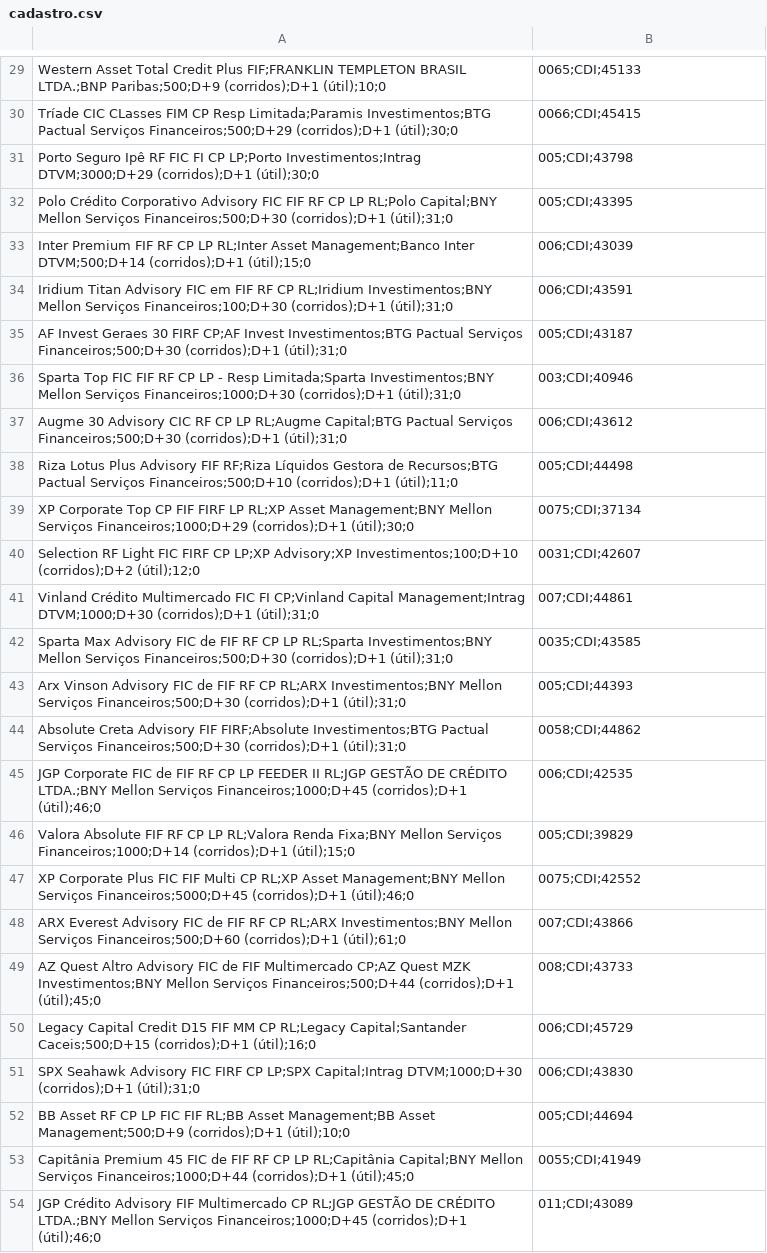
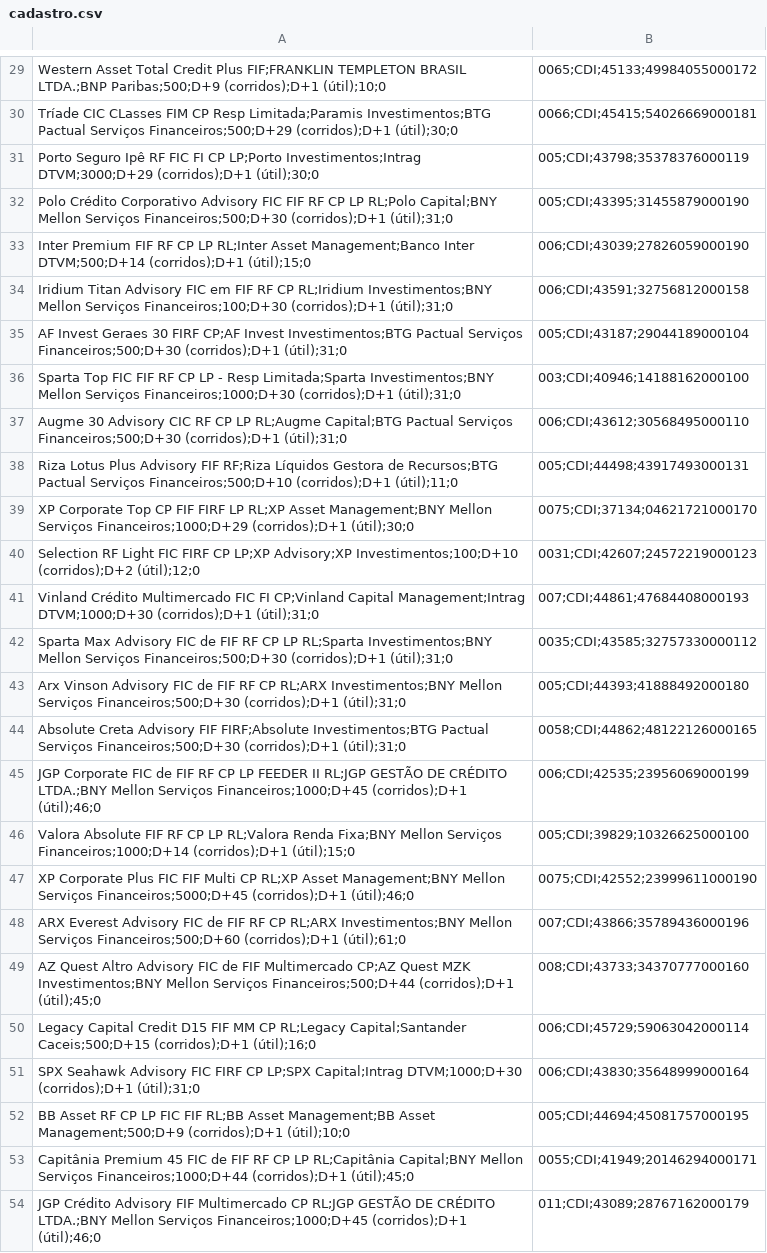
Before and after one commit to LFernando-Jr/desempenho-ativos, a CSV file: projects/criterios-selecao-fundos-cp/data/input/cadastro.csv, drawn as a sheet; only a part is shown, gaps mark what is left out; the diff covers the shown part only; the diff names each change by its address in the sheet, - before the commit and + after, or states it on an @@ line.

```diff
--- a/projects/criterios-selecao-fundos-cp/data/input/cadastro.csv
+++ b/projects/criterios-selecao-fundos-cp/data/input/cadastro.csv
-B29: 0065;CDI;45133
+B29: 0065;CDI;45133;49984055000172
-B30: 0066;CDI;45415
+B30: 0066;CDI;45415;54026669000181
-B31: 005;CDI;43798
+B31: 005;CDI;43798;35378376000119
-B32: 005;CDI;43395
+B32: 005;CDI;43395;31455879000190
-B33: 006;CDI;43039
+B33: 006;CDI;43039;27826059000190
-B34: 006;CDI;43591
+B34: 006;CDI;43591;32756812000158
-B35: 005;CDI;43187
+B35: 005;CDI;43187;29044189000104
-B36: 003;CDI;40946
+B36: 003;CDI;40946;14188162000100
-B37: 006;CDI;43612
+B37: 006;CDI;43612;30568495000110
-B38: 005;CDI;44498
+B38: 005;CDI;44498;43917493000131
-B39: 0075;CDI;37134
+B39: 0075;CDI;37134;04621721000170
-B40: 0031;CDI;42607
+B40: 0031;CDI;42607;24572219000123
-B41: 007;CDI;44861
+B41: 007;CDI;44861;47684408000193
-B42: 0035;CDI;43585
+B42: 0035;CDI;43585;32757330000112
-B43: 005;CDI;44393
+B43: 005;CDI;44393;41888492000180
-B44: 0058;CDI;44862
+B44: 0058;CDI;44862;48122126000165
-B45: 006;CDI;42535
+B45: 006;CDI;42535;23956069000199
-B46: 005;CDI;39829
+B46: 005;CDI;39829;10326625000100
-B47: 0075;CDI;42552
+B47: 0075;CDI;42552;23999611000190
-B48: 007;CDI;43866
+B48: 007;CDI;43866;35789436000196
-B49: 008;CDI;43733
+B49: 008;CDI;43733;34370777000160
-B50: 006;CDI;45729
+B50: 006;CDI;45729;59063042000114
-B51: 006;CDI;43830
+B51: 006;CDI;43830;35648999000164
-B52: 005;CDI;44694
+B52: 005;CDI;44694;45081757000195
-B53: 0055;CDI;41949
+B53: 0055;CDI;41949;20146294000171
-B54: 011;CDI;43089
+B54: 011;CDI;43089;28767162000179
```
Also changed, not shown: 28 edited cells elsewhere in this file, 7 other files.
